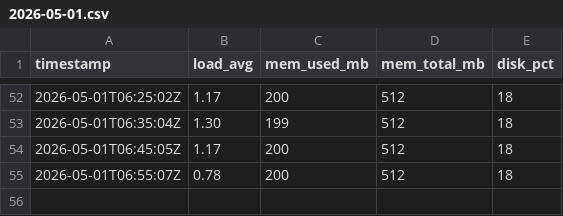
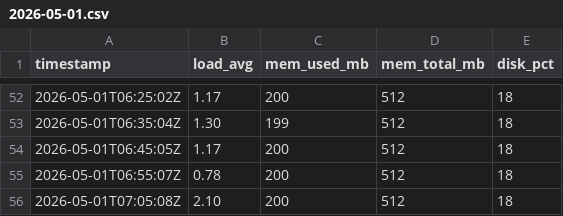
Before and after one commit to alexdev03/FAS-Project-1-logs, a CSV file: 2026-05-01.csv, drawn as a sheet; only a part is shown, gaps mark what is left out.

```diff
--- a/2026-05-01.csv
+++ b/2026-05-01.csv
@@ -55 +55,2 @@ timestamp,load_avg,mem_used_mb,mem_total_mb,disk_pct
 2026-05-01T06:55:07Z,0.78,200,512,18
+2026-05-01T07:05:08Z,2.10,200,512,18
```
Also changed, not shown: 2026-05-01_errors.csv.
